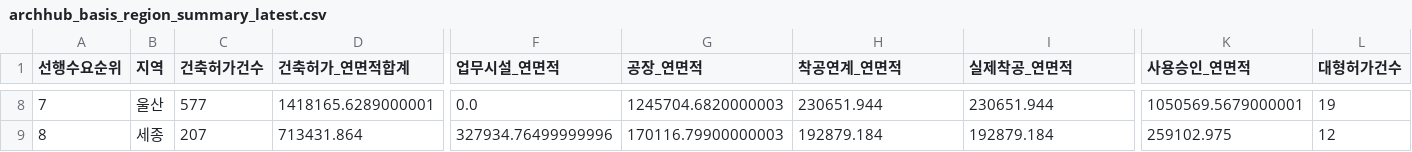
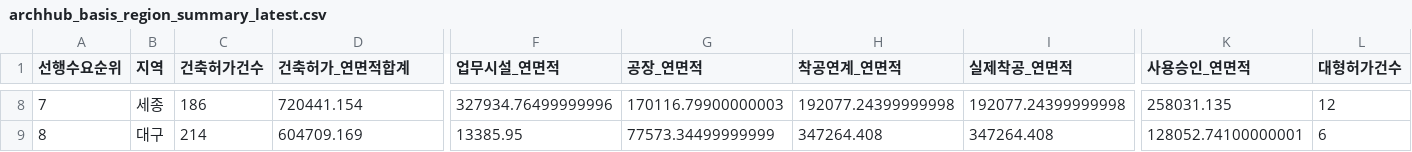
Before and after one commit to Ronaldooh123/steel-demand-report, a CSV file: data/cache/archhub_basis_region_summary_latest.csv, drawn as a sheet; only a part is shown, gaps mark what is left out; the diff covers the shown part only; the diff names each change by its address in the sheet, - before the commit and + after, or states it on an @@ line.

```diff
--- a/data/cache/archhub_basis_region_summary_latest.csv
+++ b/data/cache/archhub_basis_region_summary_latest.csv
-B8 (지역): 울산
+B8 (지역): 세종
-C8 (건축허가건수): 577
+C8 (건축허가건수): 186
-D8 (건축허가_연면적합계): 1418165.6289000001
+D8 (건축허가_연면적합계): 720441.154
-F8 (업무시설_연면적): 0.0
+F8 (업무시설_연면적): 327934.76499999996
-G8 (공장_연면적): 1245704.6820000003
+G8 (공장_연면적): 170116.79900000003
-H8 (착공연계_연면적): 230651.944
+H8 (착공연계_연면적): 192077.24399999998
-I8 (실제착공_연면적): 230651.944
+I8 (실제착공_연면적): 192077.24399999998
-K8 (사용승인_연면적): 1050569.5679000001
+K8 (사용승인_연면적): 258031.135
-L8 (대형허가건수): 19
+L8 (대형허가건수): 12
-B9 (지역): 세종
+B9 (지역): 대구
-C9 (건축허가건수): 207
+C9 (건축허가건수): 214
-D9 (건축허가_연면적합계): 713431.864
+D9 (건축허가_연면적합계): 604709.169
-F9 (업무시설_연면적): 327934.76499999996
+F9 (업무시설_연면적): 13385.95
-G9 (공장_연면적): 170116.79900000003
+G9 (공장_연면적): 77573.34499999999
-H9 (착공연계_연면적): 192879.184
+H9 (착공연계_연면적): 347264.408
-I9 (실제착공_연면적): 192879.184
+I9 (실제착공_연면적): 347264.408
-K9 (사용승인_연면적): 259102.975
+K9 (사용승인_연면적): 128052.74100000001
-L9 (대형허가건수): 12
+L9 (대형허가건수): 6
```
Also changed, not shown: 1 added row, 1 removed row and 130 edited cells elsewhere in this file, 2 other files.
